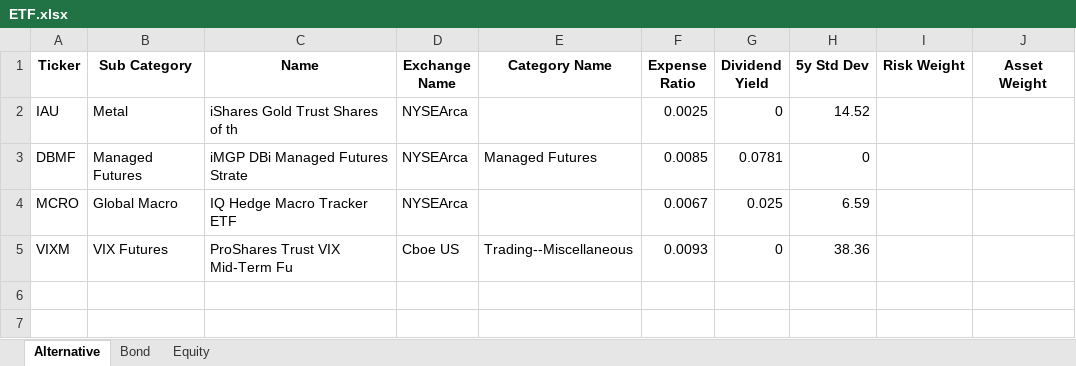
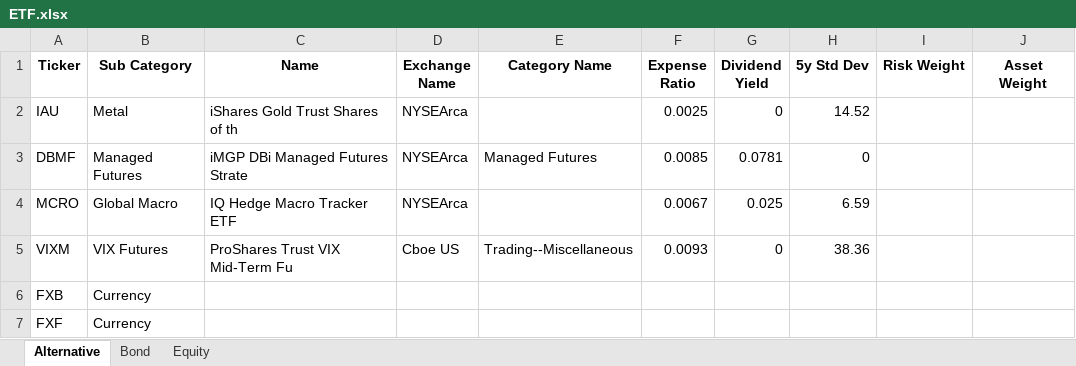
Before and after one commit to whoxamxl/AssetAllocationPy, an Excel workbook: src/ETF.xlsx, sheet Alternative, drawn as a sheet; values as stored, in another font and other column widths than the file's, no borders; the diff names each change by its address in the sheet, - before the commit and + after, or states it on an @@ line.

```diff
--- a/src/ETF.xlsx (sheet Alternative)
+++ b/src/ETF.xlsx (sheet Alternative)
+row 6: FXB | Currency
+row 7: FXF | Currency
```
Also changed, not shown: sheet Equity, 3 other files.
